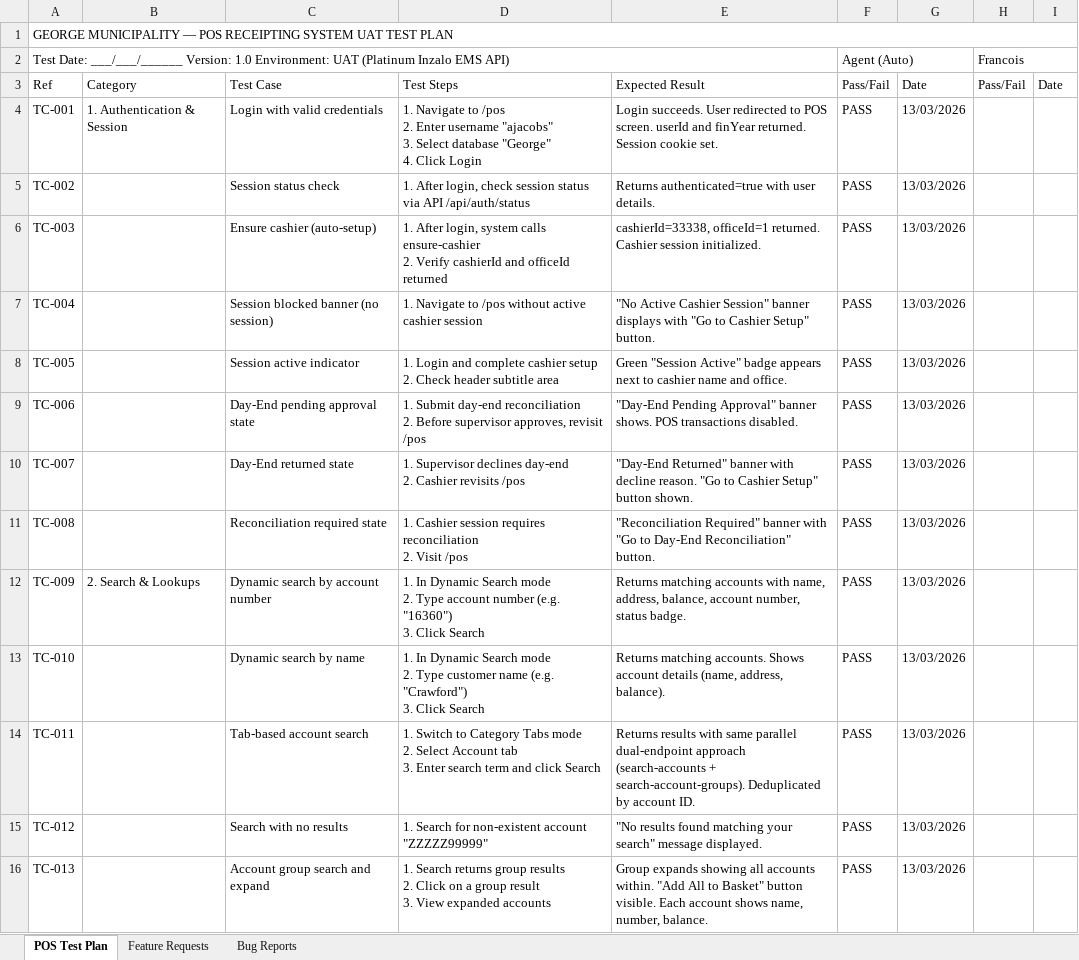
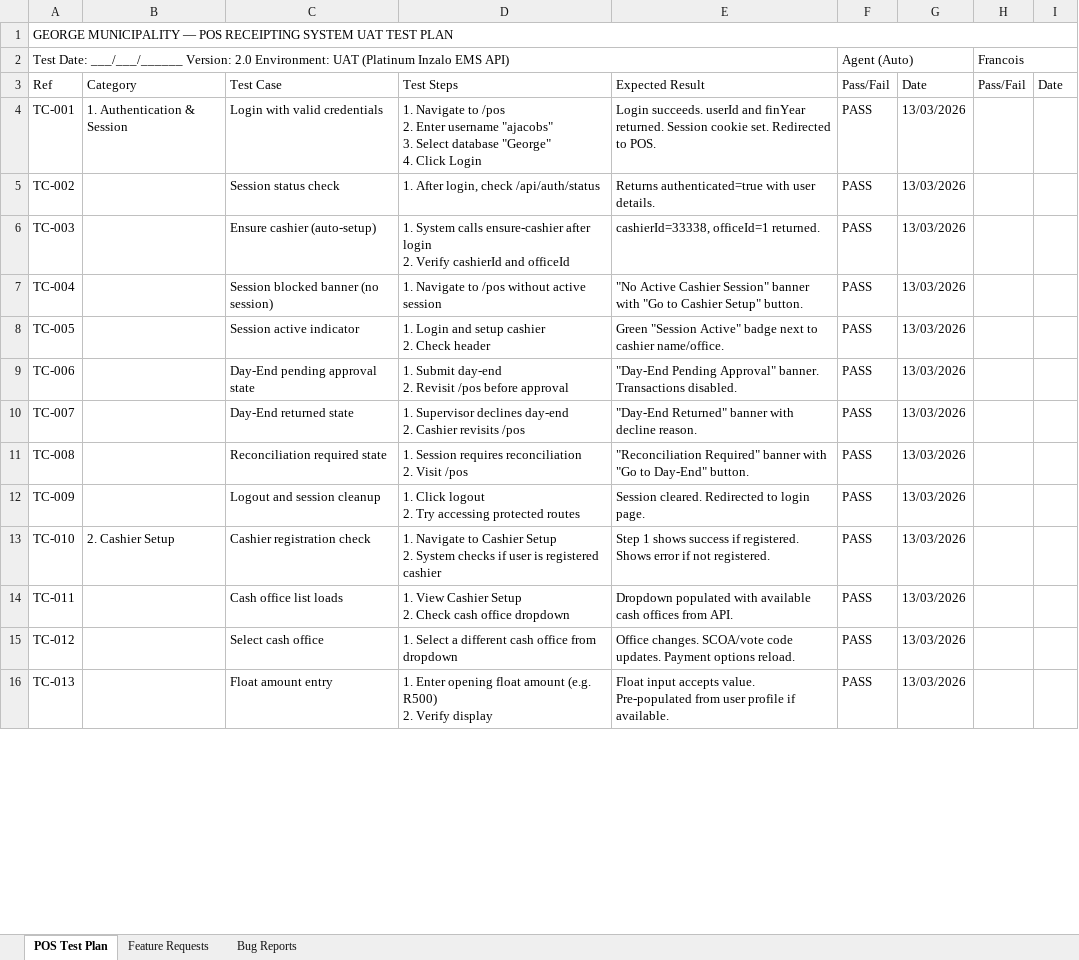
Before and after one commit to Ruaninzaloems/POS, an Excel workbook: POS_UAT_Test_Plan.xlsx, sheet POS Test Plan, drawn as a sheet; only a part is shown; values as stored, in another font and other column widths than the file's, no cell formats; ↵ is a line break in a cell; the diff covers the shown part only; the diff names each change by its address in the sheet, - before the commit and + after, or states it on an @@ line.

```diff
--- a/POS_UAT_Test_Plan.xlsx (sheet POS Test Plan)
+++ b/POS_UAT_Test_Plan.xlsx (sheet POS Test Plan)
-A2: …___/___/______ Version: 1.0 Environment: UAT…
+A2: …___/___/______ Version: 2.0 Environment: UAT…
-E4: Login succeeds. User redirected to POS screen. userId and finYear returned. Session cookie set.
+E4: Login succeeds. userId and finYear returned. Session cookie set. Redirected to POS.
-D5: …login, check session status via API /api/auth/status
+D5: …login, check /api/auth/status
-D6: 1. After login, system calls ensure-cashier ↵ 2. Verify cashierId and officeId returned
+D6: 1. System calls ensure-cashier after login ↵ 2. Verify cashierId and officeId
-E6: …officeId=1 returned. Cashier session initialized.
+E6: …officeId=1 returned.
-D7: …without active cashier session
+D7: …without active session
-E7: …Session" banner displays with "Go…
+E7: …Session" banner with "Go…
-D8: …Login and complete cashier setup ↵ 2. Check header subtitle area
+D8: …Login and setup cashier ↵ 2. Check header
-E8: …Active" badge appears next to cashier name and office.
+E8: …Active" badge next to cashier name/office.
-D9: …Submit day-end reconciliation ↵ 2. Before supervisor approves, revisit /pos
+D9: …Submit day-end ↵ 2. Revisit /pos before approval
-E9: …Pending Approval" banner shows. POS transactions disabled.
+E9: …Pending Approval" banner. Transactions disabled.
-E10: …decline reason. "Go to Cashier Setup" button shown.
+E10: …decline reason.
-D11: 1. Cashier session requires reconciliation…
+D11: 1. Session requires reconciliation…
-E11: …"Go to Day-End Reconciliation" button.
+E11: …"Go to Day-End" button.
-B12: 2. Search & Lookups
+B12: (empty)
-C12: Dynamic search by account number
+C12: Logout and session cleanup
-D12: 1. In Dynamic Search mode ↵ 2. Type account number (e.g. "16360") ↵ 3. Click Search
+D12: 1. Click logout ↵ 2. Try accessing protected routes
-E12: Returns matching accounts with name, address, balance, account number, status badge.
+E12: Session cleared. Redirected to login page.
-B13: (empty)
+B13: 2. Cashier Setup
-C13: Dynamic search by name
+C13: Cashier registration check
-D13: 1. In Dynamic Search mode ↵ 2. Type customer name (e.g. "Crawford") ↵ 3. Click Search
+D13: 1. Navigate to Cashier Setup ↵ 2. System checks if user is registered cashier
-E13: Returns matching accounts. Shows account details (name, address, balance).
+E13: Step 1 shows success if registered. Shows error if not registered.
-C14: Tab-based account search
+C14: Cash office list loads
-D14: 1. Switch to Category Tabs mode ↵ 2. Select Account tab ↵ 3. Enter search term and click Search
+D14: 1. View Cashier Setup ↵ 2. Check cash office dropdown
-E14: Returns results with same parallel dual-endpoint approach (search-accounts + search-account-groups). Deduplicated by account ID.
+E14: Dropdown populated with available cash offices from API.
-C15: Search with no results
+C15: Select cash office
-D15: 1. Search for non-existent account "ZZZZZ99999"
+D15: 1. Select a different cash office from dropdown
-E15: "No results found matching your search" message displayed.
+E15: Office changes. SCOA/vote code updates. Payment options reload.
-C16: Account group search and expand
+C16: Float amount entry
-D16: 1. Search returns group results ↵ 2. Click on a group result ↵ 3. View expanded accounts
+D16: 1. Enter opening float amount (e.g. R500) ↵ 2. Verify display
-E16: Group expands showing all accounts within. "Add All to Basket" button visible. Each account shows name, number, balance.
+E16: Float input accepts value. Pre-populated from user profile if available.
```
Also changed, not shown: 58 added rows and 345 edited cells elsewhere in this sheet, cell formats, 1 other file.
